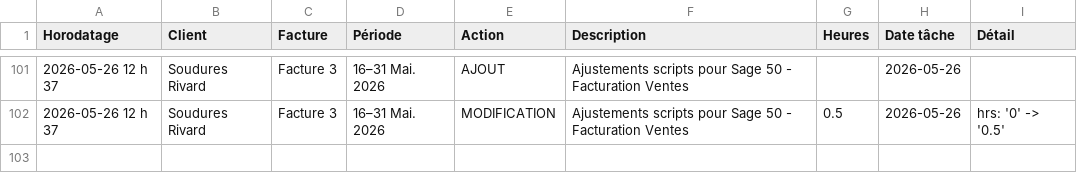
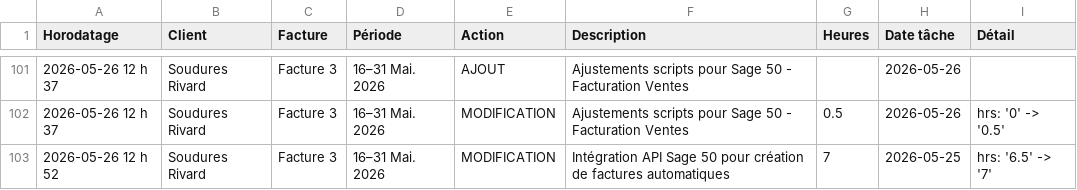
Before and after one commit to kchaouche17/billing-app, a CSV file: soudures-rivard/logs/activity-log.csv, drawn as a sheet; only a part is shown, gaps mark what is left out.

Commit message:
Activity log: 1 event

```diff
--- a/soudures-rivard/logs/activity-log.csv
+++ b/soudures-rivard/logs/activity-log.csv
@@ -102 +102,2 @@ Horodatage,Client,Facture,Période,Action,Description,Heures,Date tâche,Détail
 "2026-05-26 12 h 37","Soudures Rivard","Facture 3","16–31 Mai. 2026","MODIFICATION","Ajustements scripts pour Sage 50 - Facturation Ventes","0.5","2026-05-26","hrs: '0' -> '0.5'"
+"2026-05-26 12 h 52","Soudures Rivard","Facture 3","16–31 Mai. 2026","MODIFICATION","Intégration API Sage 50 pour création de factures automatiques","7","2026-05-25","hrs: '6.5' -> '7'"
```
